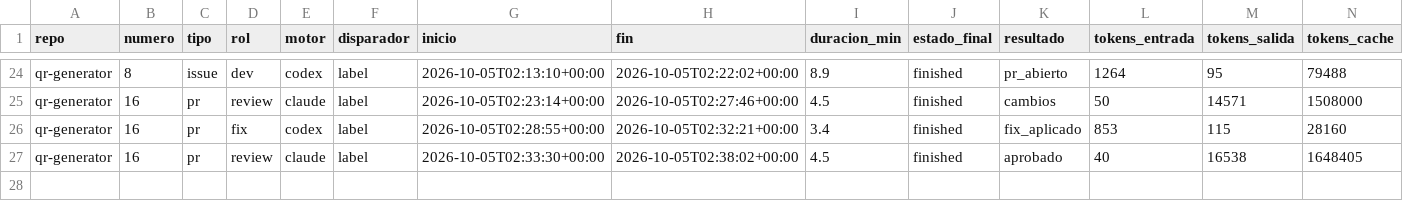
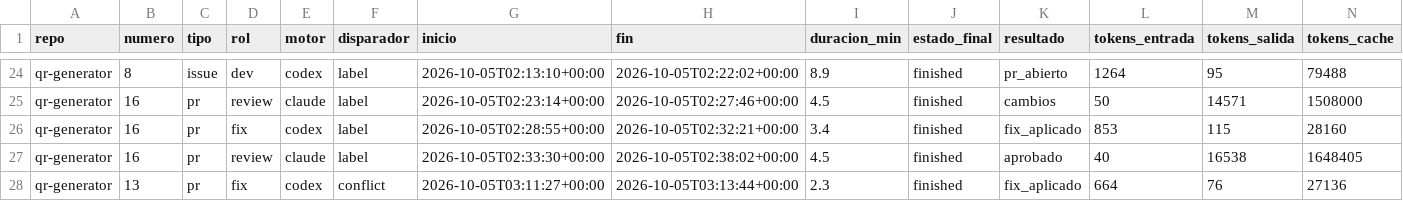
Before and after one commit to maxiar-org/ai-dev-team, a CSV file: pilot/metrics.csv, drawn as a sheet; only a part is shown, gaps mark what is left out; rows hold the shown columns only; the diff names each change by its address in the sheet, - before the commit and + after, or states it on an @@ line.

```diff
--- a/pilot/metrics.csv
+++ b/pilot/metrics.csv
+row 28: qr-generator | 13 | pr | fix | codex | conflict | 2026-10-05T03:11:27+00:00 | 2026-10-05T03:13:44+00:00 | 2.3 | finished | fix_aplicado | 664 | 76 | 27136
```
Also changed, not shown: 1 other file.
